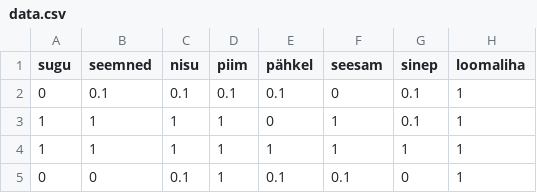
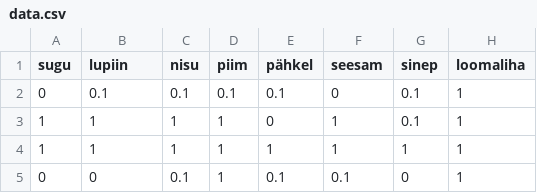
Before and after one commit to Croidy/Moledo, a CSV file: data/data.csv, drawn as a sheet; only a part is shown; the diff names each change by its address in the sheet, - before the commit and + after, or states it on an @@ line.

```diff
--- a/data/data.csv
+++ b/data/data.csv
-B1: seemned
+B1: lupiin
```
Also changed, not shown: 2 other files.
